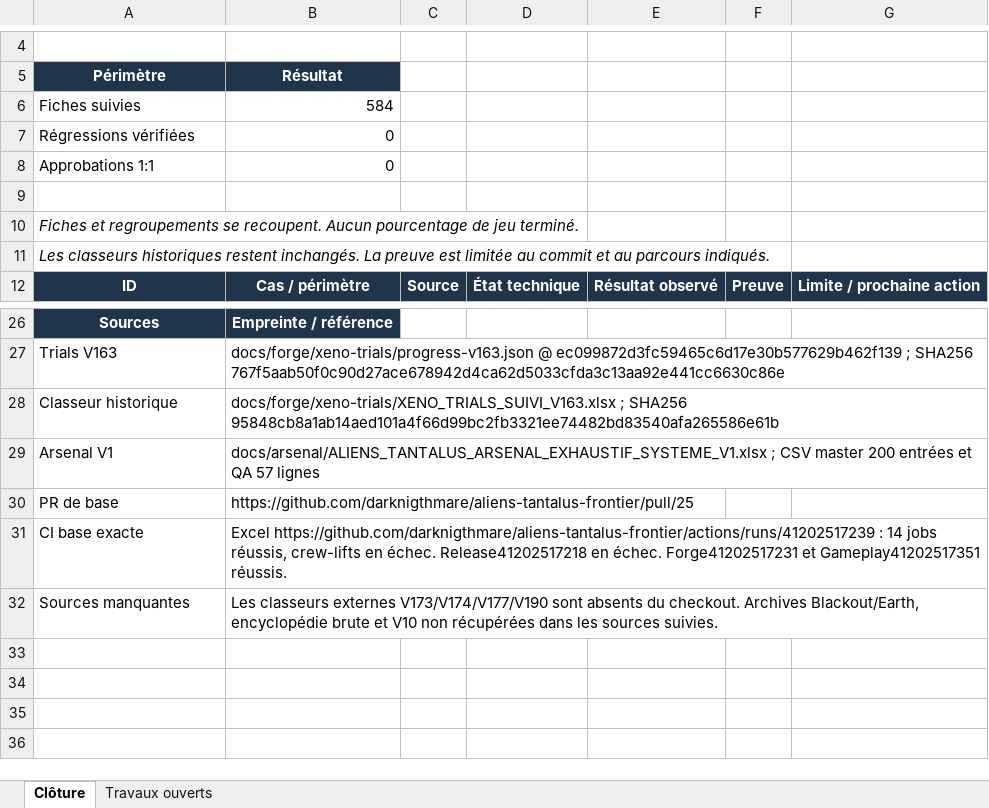
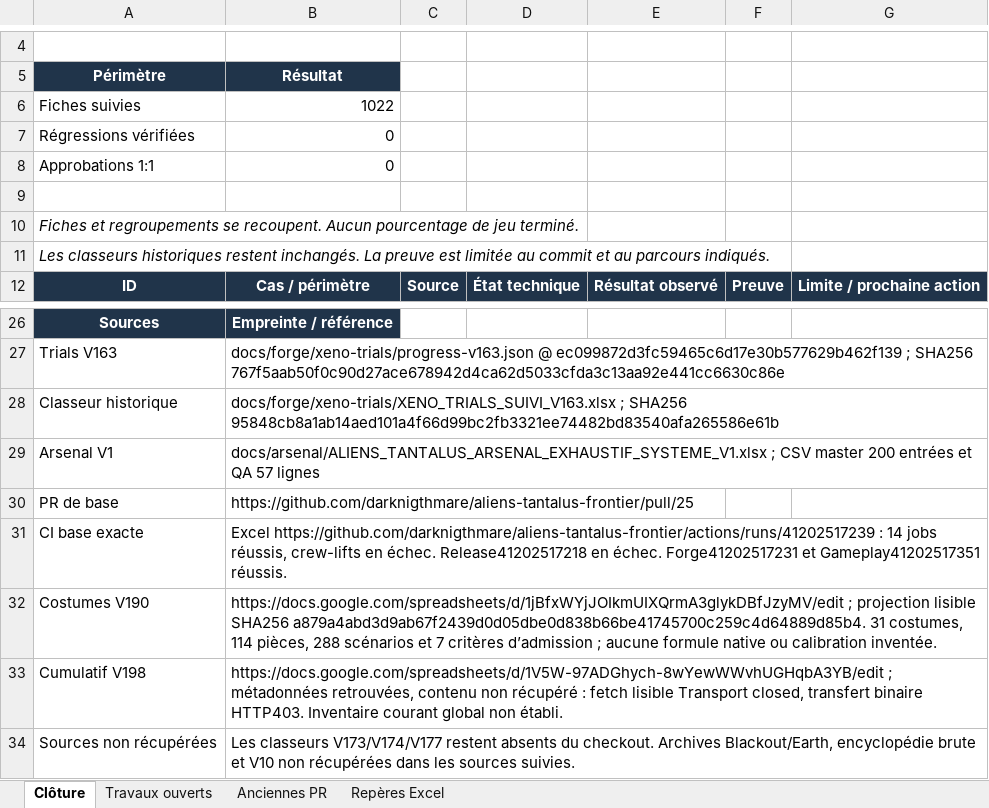
Before and after one commit to darknigthmare/aliens-tantalus-frontier, an Excel workbook: docs/development/CLOTURE_EXCEL_20261101.xlsx, sheet Clôture, drawn as a sheet; only a part is shown, gaps mark what is left out; values as stored, in another font and other column widths than the file's, no borders; conditional formats not drawn; removed rows and columns are numbered as before the commit, all else as after; the diff names each change by its address in the sheet, - before the commit and + after, or states it on an @@ line.

```diff
--- a/docs/development/CLOTURE_EXCEL_20261101.xlsx (sheet Clôture)
+++ b/docs/development/CLOTURE_EXCEL_20261101.xlsx (sheet Clôture)
+sheet tab: Anciennes PR
+sheet tab: Repères Excel
-B6: 584
+B6: 1022
-row 32: Sources manquantes | Les classeurs externes V173/V174/V177/V190 sont absents du checkout. Archives Blackout/Earth, encyclopédie brute et V10 non récupérées dans les sources suivies.
+row 32: Costumes V190 | https://docs.google.com/spreadsheets/d/1jBfxWYjJOIkmUIXQrmA3glykDBfJzyMV/edit ; projection lisible SHA256 a879a4abd3d9ab67f2439d0d05dbe0d838b66be41745700c259c4d64889d85b4. 31 costumes, 114 pièces, 288 scénarios et 7 critères d’admission ; aucune formule native ou calibration inventée.
+row 33: Cumulatif V198 | https://docs.google.com/spreadsheets/d/1V5W-97ADGhych-8wYewWWvhUGHqbA3YB/edit ; métadonnées retrouvées, contenu non récupéré : fetch lisible Transport closed, transfert binaire HTTP403. Inventaire courant global non établi.
+row 34: Sources non récupérées | Les classeurs V173/V174/V177 restent absents du checkout. Archives Blackout/Earth, encyclopédie brute et V10 non récupérées dans les sources suivies.
```
Also changed, not shown: sheet Travaux ouverts, formulas that keep their value, 9 other files.
